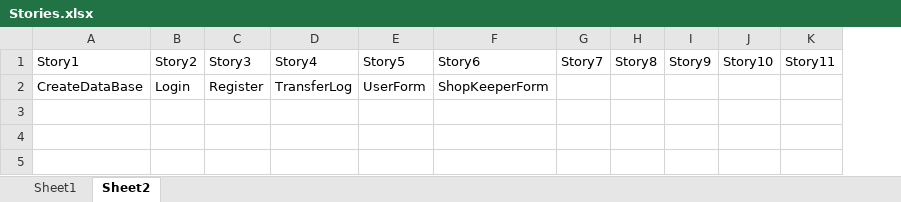
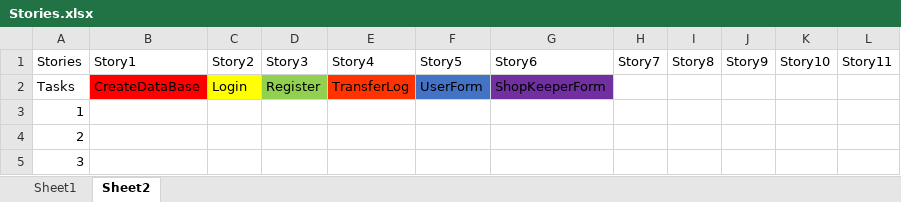
Before and after one commit to TheofilosP/Project2017, an Excel workbook: 4213/ScumSprint/Stories.xlsx, sheet Sheet2, drawn as a sheet; values as stored, in another font and other column widths than the file's, no borders; addresses are those after the commit; the diff names each change by its address in the sheet, - before the commit and + after, or states it on an @@ line.

Commit message:
3
3

```diff
--- a/4213/ScumSprint/Stories.xlsx (sheet Sheet2)
+++ b/4213/ScumSprint/Stories.xlsx (sheet Sheet2)
+column A, rows 1-2: Stories | Tasks
-B2 fill: none
+B2 fill: #FF0000
-C2 fill: none
+C2 fill: #FFFF00
-D2 fill: none
+D2 fill: #92D050
-E2 fill: none
+E2 fill: #FF3300
-F2 fill: none
+F2 fill: #4472C4
-G2 fill: none
+G2 fill: #7030A0
+row 3: 1
+row 4: 2
+row 5: 3
```
Also changed, not shown: sheet Sheet1.
